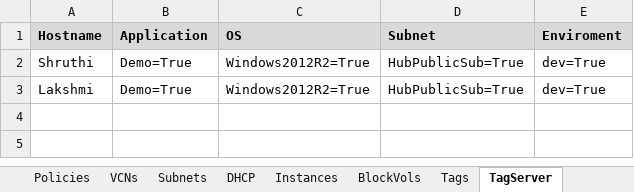
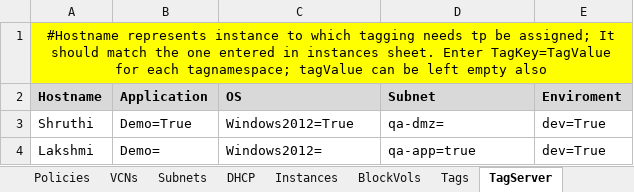
Before and after one commit to oracle-devrel/cd3-automation-toolkit, an Excel workbook: oci_tenancy/SetUpOCI_Via_TF/example/CD3-template.xlsx, sheet TagServer, drawn as a sheet; values as stored, in another font and other column widths than the file's, no borders; addresses are those after the commit; the diff names each change by its address in the sheet, - before the commit and + after, or states it on an @@ line.

Commit message:
updated to add comments row for each sheet

```diff
--- a/oci_tenancy/SetUpOCI_Via_TF/example/CD3-template.xlsx (sheet TagServer)
+++ b/oci_tenancy/SetUpOCI_Via_TF/example/CD3-template.xlsx (sheet TagServer)
+row 1: #Hostname represents instance to which tagging needs tp be assigned; It should match the one entered in instances sheet. Enter TagKey=TagValue for each tagnamespace; tagValue can be left empty also
-C3 (OS): Windows2012R2=True
+C3 (OS): Windows2012=True
-D3 (Subnet): HubPublicSub=True
+D3 (Subnet): qa-dmz=
-B4 (Application): Demo=True
+B4 (Application): Demo=
-C4 (OS): Windows2012R2=True
+C4 (OS): Windows2012=
-D4 (Subnet): HubPublicSub=True
+D4 (Subnet): qa-app=true
```
Also changed, not shown: sheet TagVolume, sheet Tags, sheet DHCP, sheet BlockVols, sheet Instances, sheet Subnets, 1 more sheet, 12 other files.
